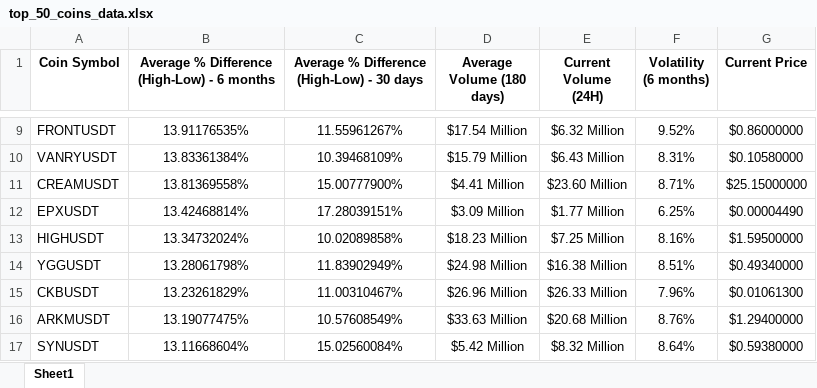
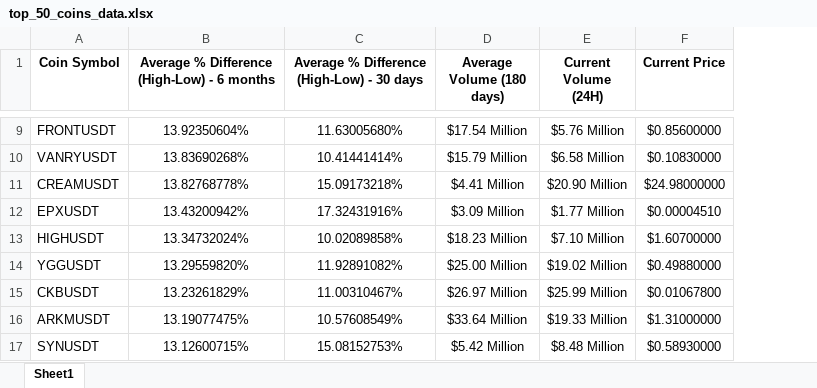
Before and after one commit to akshithP/coin-data, an Excel workbook: top_50_coins_data.xlsx, sheet Sheet1, drawn as a sheet; only a part is shown, gaps mark what is left out; values as stored, in another font and other column widths than the file's, no borders; removed rows and columns are numbered as before the commit, all else as after; the diff covers the shown part only; the diff names each change by its address in the sheet, - before the commit and + after, or states it on an @@ line.

Commit message:
removed volatility field

```diff
--- a/top_50_coins_data.xlsx (sheet Sheet1)
+++ b/top_50_coins_data.xlsx (sheet Sheet1)
-column F (Volatility (6 months)), rows 9-17: 9.52% | 8.31% | 8.71% | 6.25% | 8.16% | 8.51% | 7.96% | 8.76% | 8.64%
-B9: 13.91176535%
+B9: 13.92350604%
-C9: 11.55961267%
+C9: 11.63005680%
-E9 (Current Volume (24H)): $6.32 Million
+E9 (Current Volume (24H)): $5.76 Million
-F9 (Current Price): $0.86000000
+F9 (Current Price): $0.85600000
-B10: 13.83361384%
+B10: 13.83690268%
-C10: 10.39468109%
+C10: 10.41441414%
-E10 (Current Volume (24H)): $6.43 Million
+E10 (Current Volume (24H)): $6.58 Million
-F10 (Current Price): $0.10580000
+F10 (Current Price): $0.10830000
-B11: 13.81369558%
+B11: 13.82768778%
-C11: 15.00777900%
+C11: 15.09173218%
-E11 (Current Volume (24H)): $23.60 Million
+E11 (Current Volume (24H)): $20.90 Million
-F11 (Current Price): $25.15000000
+F11 (Current Price): $24.98000000
-B12: 13.42468814%
+B12: 13.43200942%
-C12: 17.28039151%
+C12: 17.32431916%
-F12 (Current Price): $0.00004490
+F12 (Current Price): $0.00004510
-E13 (Current Volume (24H)): $7.25 Million
+E13 (Current Volume (24H)): $7.10 Million
-F13 (Current Price): $1.59500000
+F13 (Current Price): $1.60700000
-B14: 13.28061798%
+B14: 13.29559820%
-C14: 11.83902949%
+C14: 11.92891082%
-D14 (Average Volume (180 days)): $24.98 Million
+D14 (Average Volume (180 days)): $25.00 Million
-E14 (Current Volume (24H)): $16.38 Million
+E14 (Current Volume (24H)): $19.02 Million
-F14 (Current Price): $0.49340000
+F14 (Current Price): $0.49880000
-D15 (Average Volume (180 days)): $26.96 Million
+D15 (Average Volume (180 days)): $26.97 Million
-E15 (Current Volume (24H)): $26.33 Million
+E15 (Current Volume (24H)): $25.99 Million
-F15 (Current Price): $0.01061300
+F15 (Current Price): $0.01067800
-D16 (Average Volume (180 days)): $33.63 Million
+D16 (Average Volume (180 days)): $33.64 Million
-E16 (Current Volume (24H)): $20.68 Million
+E16 (Current Volume (24H)): $19.33 Million
-F16 (Current Price): $1.29400000
+F16 (Current Price): $1.31000000
-B17: 13.11668604%
+B17: 13.12600715%
-C17: 15.02560084%
+C17: 15.08152753%
-E17 (Current Volume (24H)): $8.32 Million
+E17 (Current Volume (24H)): $8.48 Million
-F17 (Current Price): $0.59380000
+F17 (Current Price): $0.58930000
```
Also changed, not shown: 11 added rows, 11 removed rows and 297 edited cells elsewhere in this sheet, 2 other files.
